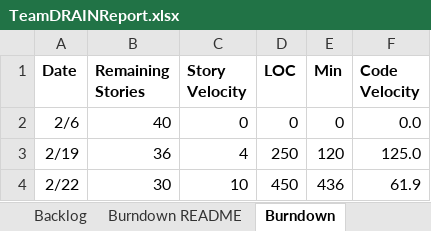
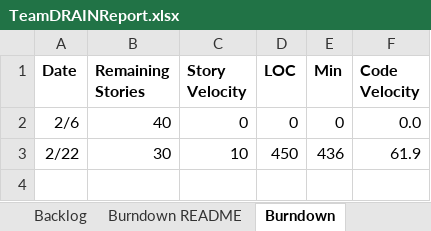
Before and after one commit to miahnaseem/SSW555_DRAIN, an Excel workbook: TeamDRAINReport.xlsx, sheet Burndown, drawn as a sheet; values as stored, in another font and other column widths than the file's, no borders; charts and pictures not drawn; the diff names each change by its address in the sheet, - before the commit and + after, or states it on an @@ line.

```diff
--- a/TeamDRAINReport.xlsx (sheet Burndown)
+++ b/TeamDRAINReport.xlsx (sheet Burndown)
-row 3: 2/19 | 36 | 4 | 250 | 120 | 125.0
```
Also changed, not shown: sheet Sprint2, sheet Stories, sheet Backlog, sheet Sprint1, other sheet tabs, charts or pictures.
